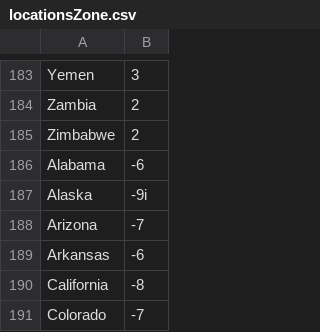
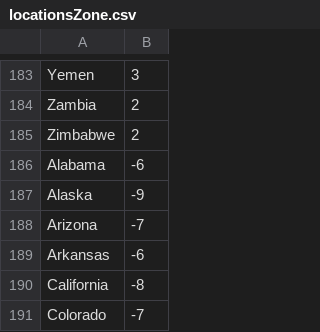
Before and after one commit to petrarch1603/MapPornBot, a CSV file: data/locationsZone.csv, drawn as a sheet; only a part is shown, gaps mark what is left out.

Commit message:
fix time zone

```diff
--- a/data/locationsZone.csv
+++ b/data/locationsZone.csv
@@ -186,3 +186,3 @@ Zimbabwe,2
 Alabama,-6
-Alaska,-9i
+Alaska,-9
 Arizona,-7
```
